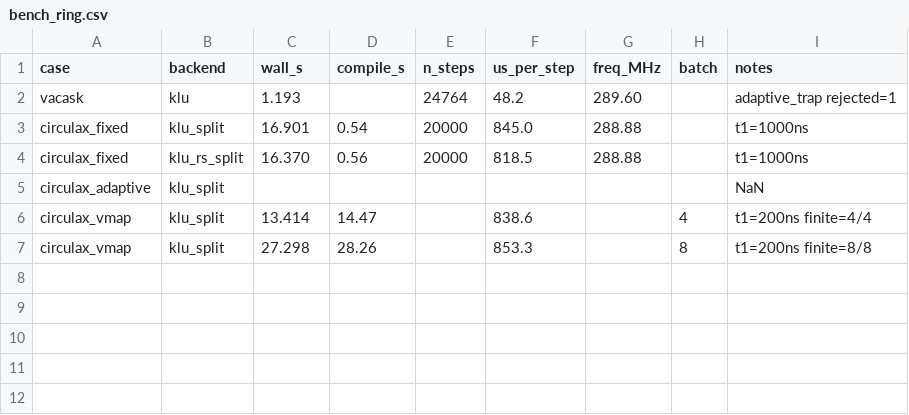
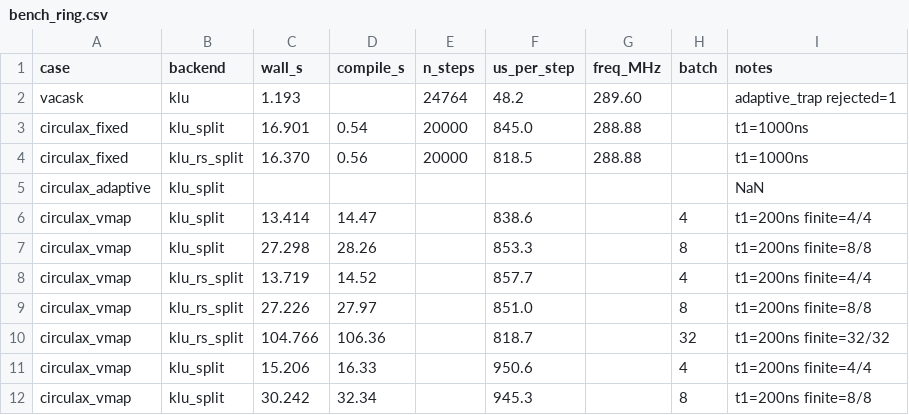
Before and after one commit to gdsfactory/circulax, a CSV file: reports/bench_ring.csv, drawn as a sheet; the diff names each change by its address in the sheet, - before the commit and + after, or states it on an @@ line.

```diff
--- a/reports/bench_ring.csv
+++ b/reports/bench_ring.csv
+row 8: circulax_vmap | klu_rs_split | 13.719 | 14.52 |  | 857.7 |  | 4 | t1=200ns finite=4/4
+row 9: circulax_vmap | klu_rs_split | 27.226 | 27.97 |  | 851.0 |  | 8 | t1=200ns finite=8/8
+row 10: circulax_vmap | klu_rs_split | 104.766 | 106.36 |  | 818.7 |  | 32 | t1=200ns finite=32/32
+row 11: circulax_vmap | klu_split | 15.206 | 16.33 |  | 950.6 |  | 4 | t1=200ns finite=4/4
+row 12: circulax_vmap | klu_split | 30.242 | 32.34 |  | 945.3 |  | 8 | t1=200ns finite=8/8
```
Also changed, not shown: 1 other file.
